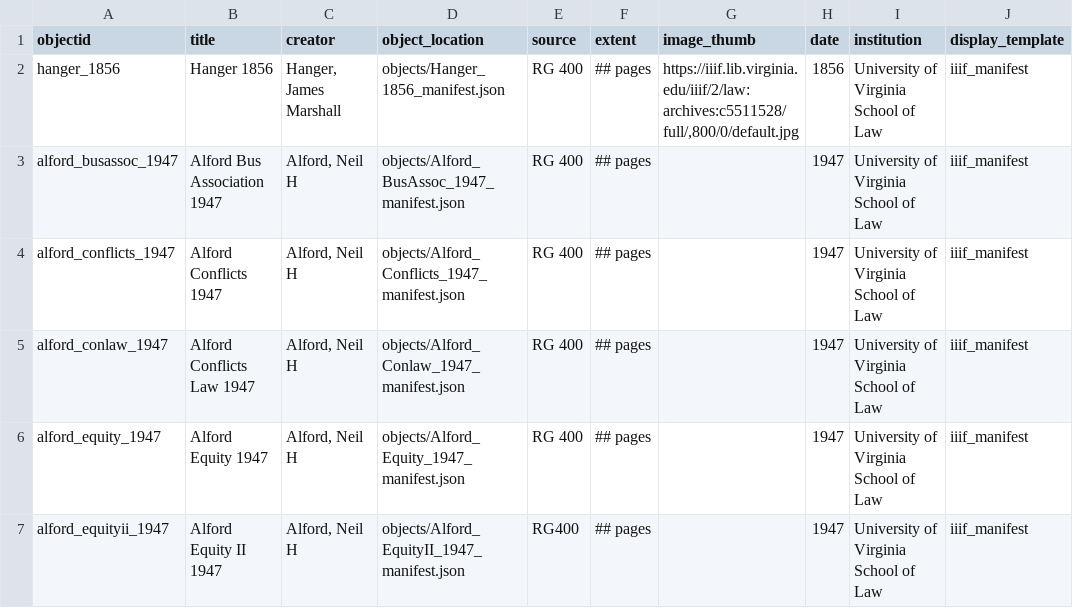
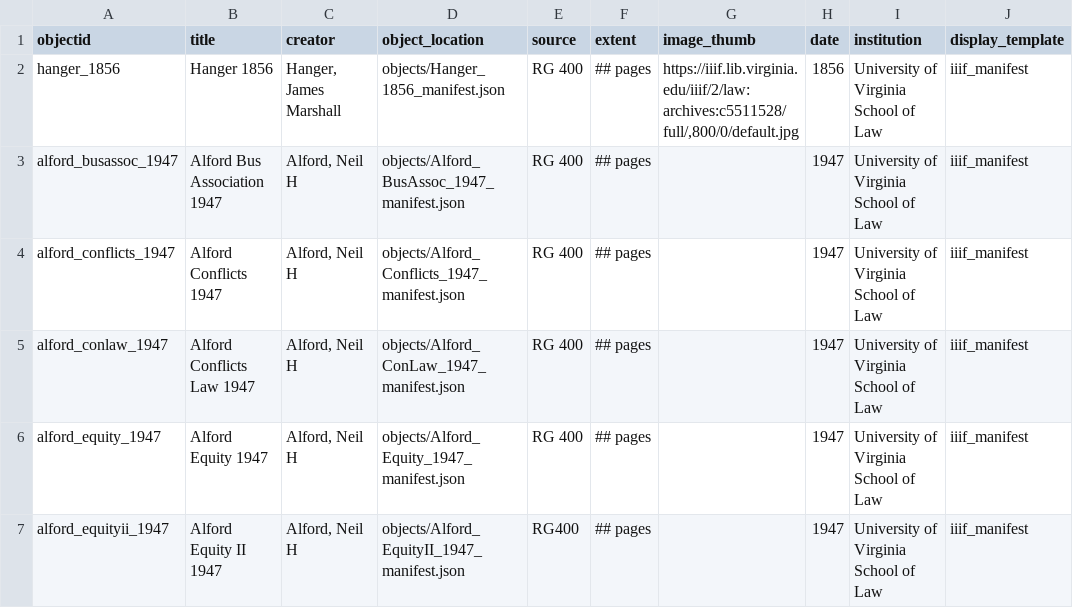
Before and after one commit to lsm3n/uvalaw-student-notebooks, a CSV file: _data/notebooks-metadata.csv, drawn as a sheet; only a part is shown.

Commit message:
Update notebooks-metadata.csv

```diff
--- a/_data/notebooks-metadata.csv
+++ b/_data/notebooks-metadata.csv
@@ -4,3 +4,3 @@ alford_busassoc_1947,Alford Bus Association 1947,"Alford, Neil H",objects/Alford
 alford_conflicts_1947,Alford Conflicts 1947,"Alford, Neil H",objects/Alford_Conflicts_1947_manifest.json,RG 400,## pages,,1947,University of Virginia School of Law,iiif_manifest
-alford_conlaw_1947,Alford Conflicts Law 1947,"Alford, Neil H",objects/Alford_Conlaw_1947_manifest.json,RG 400,## pages,,1947,University of Virginia School of Law,iiif_manifest
+alford_conlaw_1947,Alford Conflicts Law 1947,"Alford, Neil H",objects/Alford_ConLaw_1947_manifest.json,RG 400,## pages,,1947,University of Virginia School of Law,iiif_manifest
 alford_equity_1947,Alford Equity 1947,"Alford, Neil H",objects/Alford_Equity_1947_manifest.json,RG 400,## pages,,1947,University of Virginia School of Law,iiif_manifest
```
